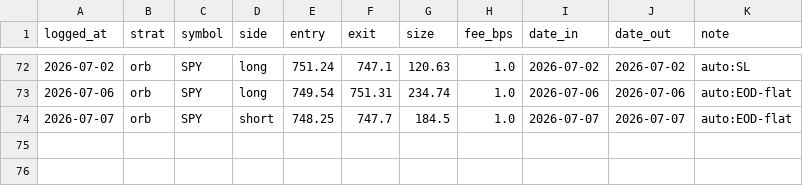
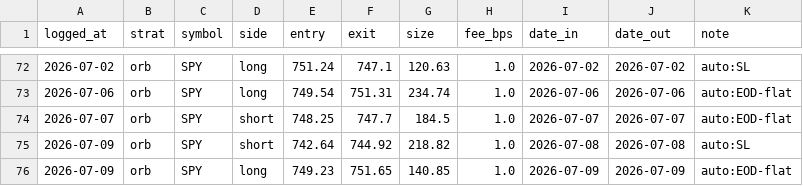
Before and after one commit to fkaaq505-eng/trade-signals, a CSV file: journal_orb.csv, drawn as a sheet; only a part is shown, gaps mark what is left out.

```diff
--- a/journal_orb.csv
+++ b/journal_orb.csv
@@ -74 +74,3 @@ logged_at,strat,symbol,side,entry,exit,size,fee_bps,date_in,date_out,note
 2026-07-07,orb,SPY,short,748.25,747.7,184.5,1.0,2026-07-07,2026-07-07,auto:EOD-flat
+2026-07-09,orb,SPY,short,742.64,744.92,218.82,1.0,2026-07-08,2026-07-08,auto:SL
+2026-07-09,orb,SPY,long,749.23,751.65,140.85,1.0,2026-07-09,2026-07-09,auto:EOD-flat
```
